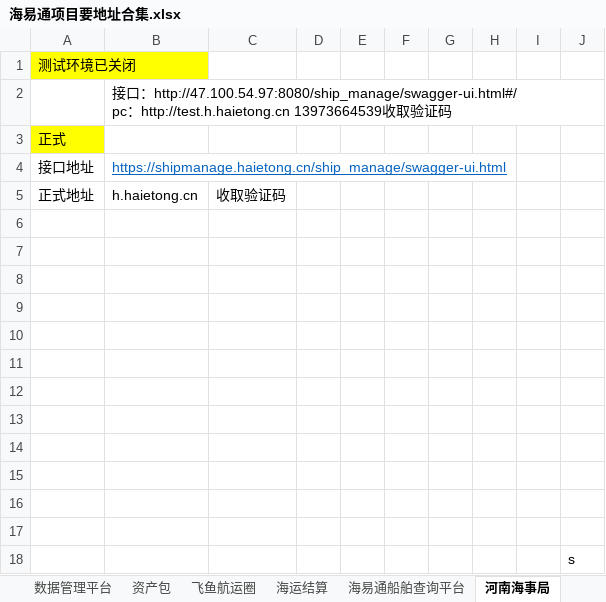
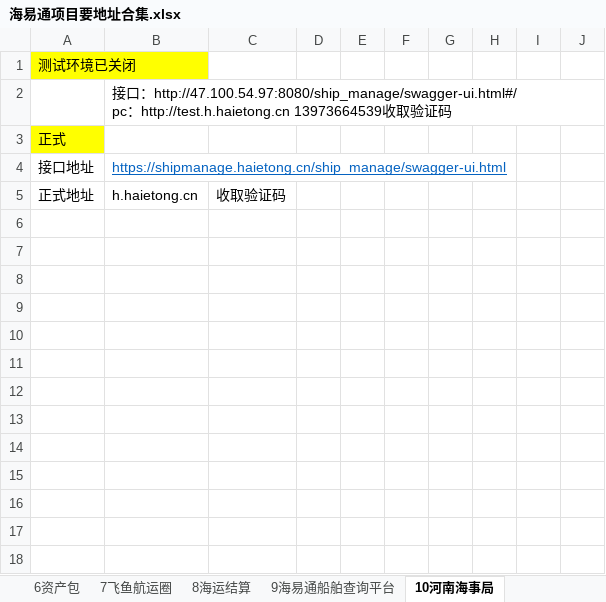
Before and after one commit to xiangsisi-1/python, an Excel workbook: 向思思/海易通项目要地址合集.xlsx, sheet 10河南海事局, drawn as a sheet; values as stored, in another font and other column widths than the file's, no borders; the diff names each change by its address in the sheet, - before the commit and + after, or states it on an @@ line.

```diff
--- a/向思思/海易通项目要地址合集.xlsx (sheet 10河南海事局)
+++ b/向思思/海易通项目要地址合集.xlsx (sheet 10河南海事局)
-sheet tab: 资产包
+sheet tab: 6资产包
-sheet tab: 飞鱼航运圈
+sheet tab: 7飞鱼航运圈
-sheet tab: 海运结算
+sheet tab: 8海运结算
-sheet tab: 海易通船舶查询平台
+sheet tab: 9海易通船舶查询平台
-sheet tab: 河南海事局
+sheet tab: 10河南海事局
-row 6: (empty)
-row 7: (empty)
-row 8: (empty)
-row 9: (empty)
-row 10: (empty)
-row 11: (empty)
-row 12: (empty)
-row 13: (empty)
-row 14: (empty)
-row 15: (empty)
-row 16: (empty)
-row 17: (empty)
-row 18:  |  |  |  |  |  |  |  |  | s
```
Also changed, not shown: sheet 6资产包, sheet 5数据管理平台, sheet 3货主管理平台, sheet 4货盘管家, sheet 1结算, other sheet tabs, 向思思/项目进程.xlsx, 2 other files.
